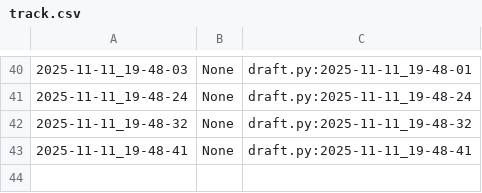
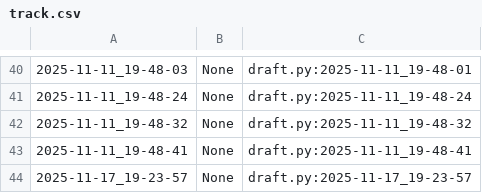
Before and after one commit to qxcode-course/poo-dd-cd-bloco-c-andberna28, a CSV file: myrep/.tko/track/poo@lapiseira/track.csv, drawn as a sheet; only a part is shown, gaps mark what is left out; the diff names each change by its address in the sheet, - before the commit and + after, or states it on an @@ line.

```diff
--- a/myrep/.tko/track/poo@lapiseira/track.csv
+++ b/myrep/.tko/track/poo@lapiseira/track.csv
+row 44: 2025-11-17_19-23-57 | None | draft.py:2025-11-17_19-23-57
```
Also changed, not shown: myrep/.tko/track/poo@cinema/track.csv, myrep/.tko/track/poo@pula-pula/track.csv, 10 other files.
